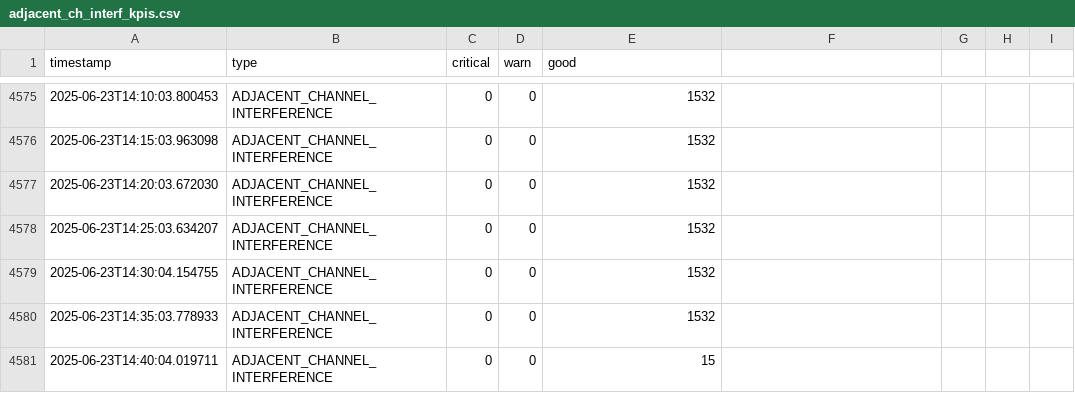
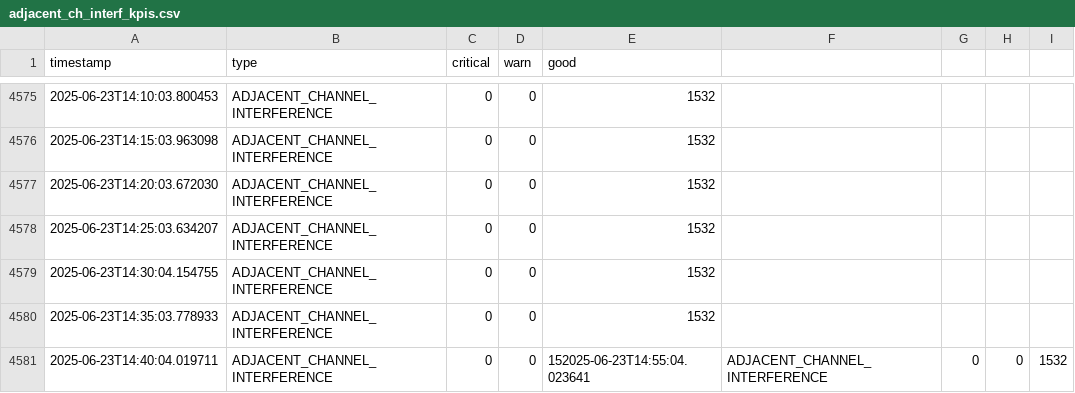
Before and after one commit to lesferrell/Reports, a CSV file: adjacent_ch_interf_kpis.csv, drawn as a sheet; only a part is shown, gaps mark what is left out.

```diff
--- a/adjacent_ch_interf_kpis.csv
+++ b/adjacent_ch_interf_kpis.csv
@@ -4580,2 +4580,2 @@ timestamp,type,critical,warn,good
 2025-06-23T14:35:03.778933,ADJACENT_CHANNEL_INTERFERENCE,0,0,1532
-2025-06-23T14:40:04.019711,ADJACENT_CHANNEL_INTERFERENCE,0,0,15
+2025-06-23T14:40:04.019711,ADJACENT_CHANNEL_INTERFERENCE,0,0,152025-06-23T14:55:04.023641,ADJACENT_CHANNEL_INTERFERENCE,0,0,1532
```
Also changed, not shown: co_channel_kpis.csv, coverage_kpis.csv, 4 other files.
